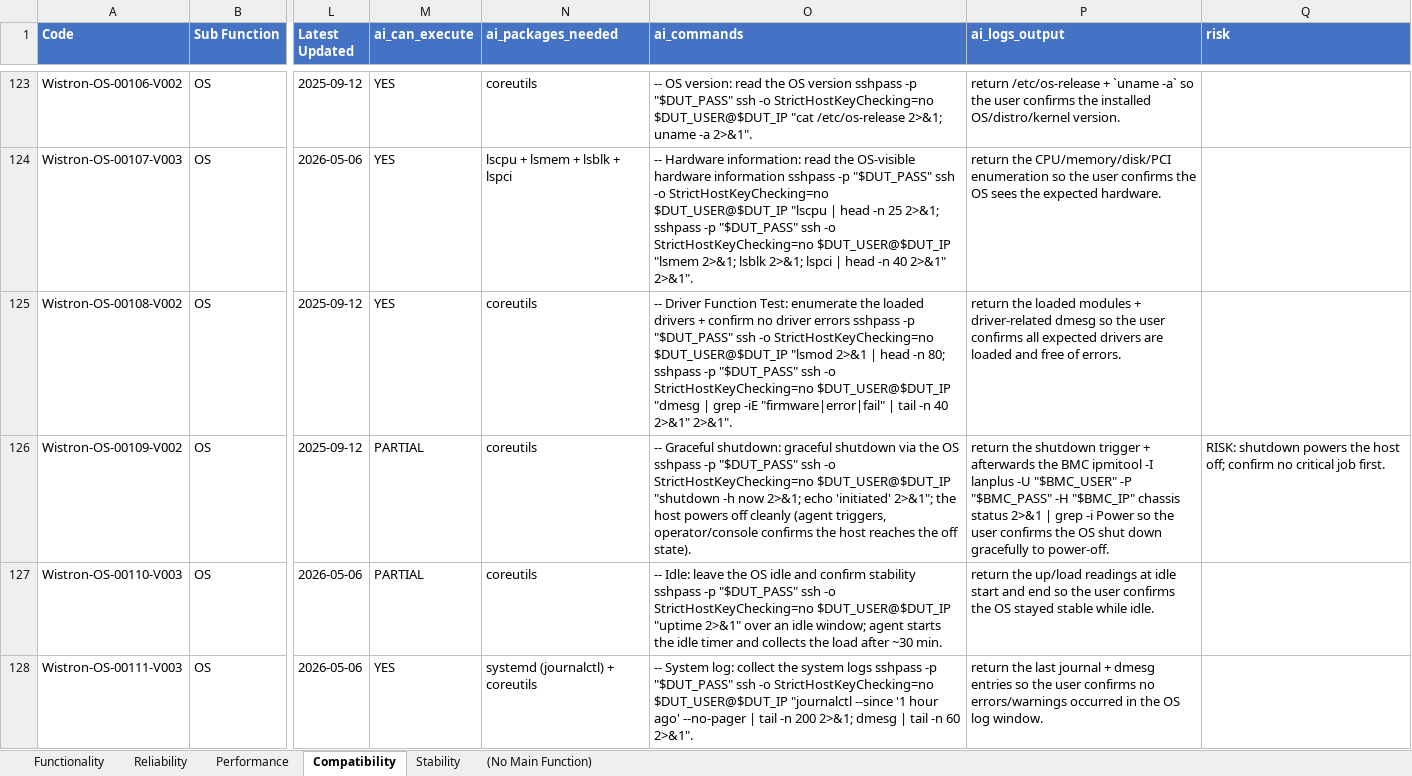
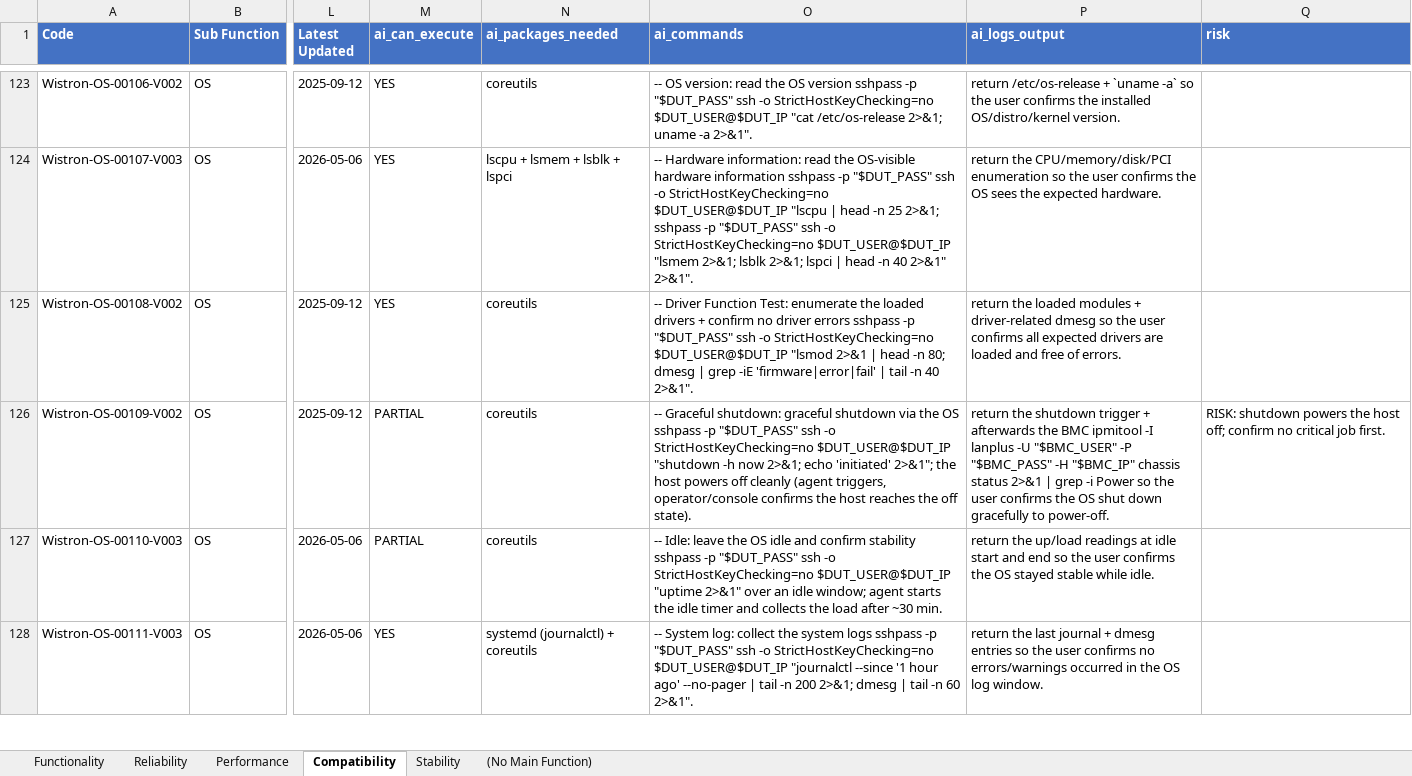
Before and after one commit to wistroneq3300/pa-server-manager, an Excel workbook: data/REVISED_commands_merged_with_raw.xlsx, sheet Compatibility, drawn as a sheet; only a part is shown, gaps mark what is left out; values as stored, in another font and other column widths than the file's, no borders; the diff names each change by its address in the sheet, - before the commit and + after, or states it on an @@ line.

```diff
--- a/data/REVISED_commands_merged_with_raw.xlsx (sheet Compatibility)
+++ b/data/REVISED_commands_merged_with_raw.xlsx (sheet Compatibility)
-O125 (ai_commands): …-n 80; sshpass -p "$DUT_PASS" ssh -o StrictHostKeyChecking=no $DUT_USER@$DUT_IP "dmesg | grep -iE "firmware|error|fail" | tail -n 40 2>&1" 2>&1".
+O125 (ai_commands): …-n 80; dmesg | grep -iE 'firmware|error|fail' | tail -n 40 2>&1".
```
Also changed, not shown: sheet Functionality, sheet Reliability, sheet Stability, sheet Performance, 5 other files.
